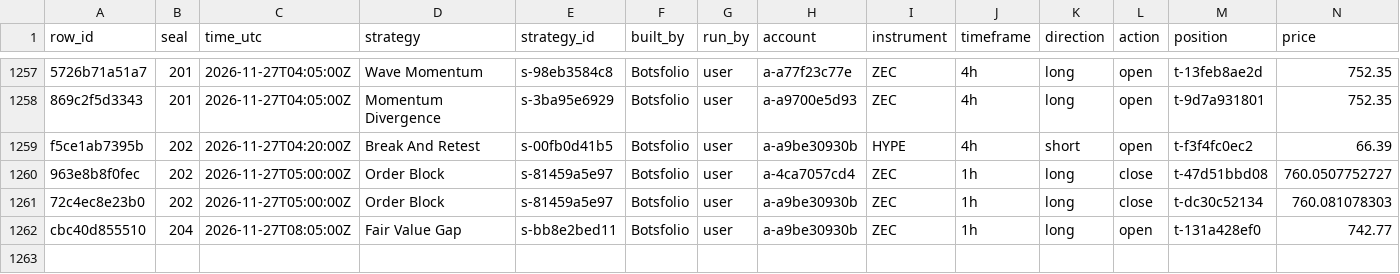
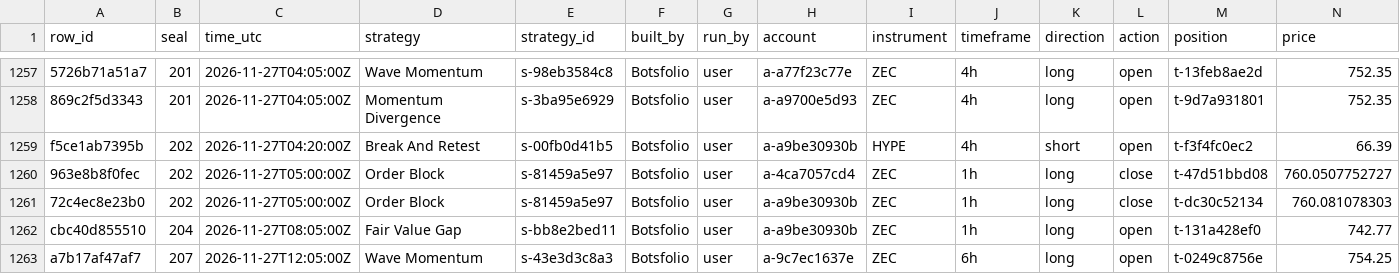
Before and after one commit to Botsfolio/trading-records, a CSV file: crypto-perpetual/latest.csv, drawn as a sheet; only a part is shown, gaps mark what is left out; rows hold the shown columns only; the diff names each change by its address in the sheet, - before the commit and + after, or states it on an @@ line.

Commit message:
Seal 000207, Bitcoin proof for seal 000206

```diff
--- a/crypto-perpetual/latest.csv
+++ b/crypto-perpetual/latest.csv
+row 1263: a7b17af47af7 | 207 | 2026-11-27T12:05:00Z | Wave Momentum | s-43e3d3c8a3 | Botsfolio | user | a-9c7ec1637e | ZEC | 6h | long | open | t-0249c8756e | 754.25
```
Also changed, not shown: 6 other files.
